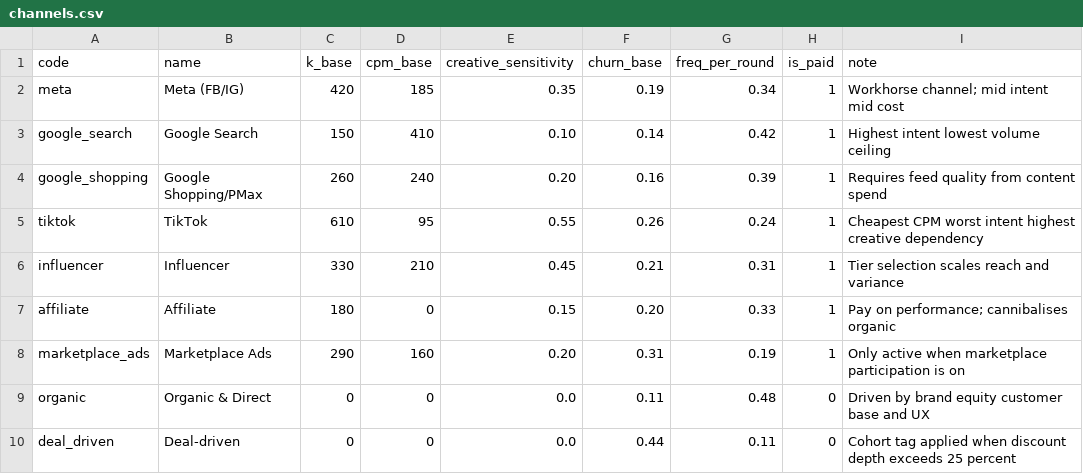
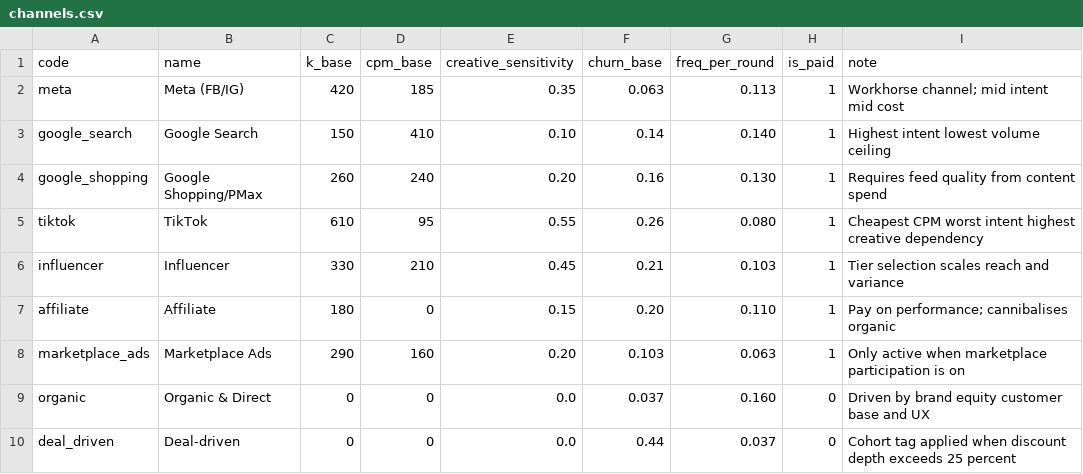
Before and after one commit to mtbashir/ecomsimulation, a CSV file: params/channels.csv, drawn as a sheet.

```diff
--- a/params/channels.csv
+++ b/params/channels.csv
@@ -1,10 +1,10 @@
 code,name,k_base,cpm_base,creative_sensitivity,churn_base,freq_per_round,is_paid,note
-meta,Meta (FB/IG),420,185,0.35,0.19,0.34,1,Workhorse channel; mid intent mid cost
-google_search,Google Search,150,410,0.10,0.14,0.42,1,Highest intent lowest volume ceiling
-google_shopping,Google Shopping/PMax,260,240,0.20,0.16,0.39,1,Requires feed quality from content spend
-tiktok,TikTok,610,95,0.55,0.26,0.24,1,Cheapest CPM worst intent highest creative dependency
-influencer,Influencer,330,210,0.45,0.21,0.31,1,Tier selection scales reach and variance
-affiliate,Affiliate,180,0,0.15,0.20,0.33,1,Pay on performance; cannibalises organic
-marketplace_ads,Marketplace Ads,290,160,0.20,0.31,0.19,1,Only active when marketplace participation is on
-organic,Organic & Direct,0,0,0.0,0.11,0.48,0,Driven by brand equity customer base and UX
-deal_driven,Deal-driven,0,0,0.0,0.44,0.11,0,Cohort tag applied when discount depth exceeds 25 percent
+meta,Meta (FB/IG),420,185,0.35,0.063,0.113,1,Workhorse channel; mid intent mid cost
+google_search,Google Search,150,410,0.10,0.14,0.140,1,Highest intent lowest volume ceiling
+google_shopping,Google Shopping/PMax,260,240,0.20,0.16,0.130,1,Requires feed quality from content spend
+tiktok,TikTok,610,95,0.55,0.26,0.080,1,Cheapest CPM worst intent highest creative dependency
+influencer,Influencer,330,210,0.45,0.21,0.103,1,Tier selection scales reach and variance
+affiliate,Affiliate,180,0,0.15,0.20,0.110,1,Pay on performance; cannibalises organic
+marketplace_ads,Marketplace Ads,290,160,0.20,0.103,0.063,1,Only active when marketplace participation is on
+organic,Organic & Direct,0,0,0.0,0.037,0.160,0,Driven by brand equity customer base and UX
+deal_driven,Deal-driven,0,0,0.0,0.44,0.037,0,Cohort tag applied when discount depth exceeds 25 percent
```
Also changed, not shown: params/parameters.csv, 21 other files.
